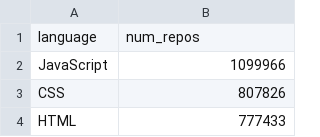
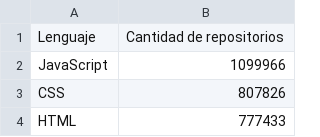
Before and after one commit to VIGITEC/grafana-datasources, a CSV file: BigQuery_GitHub/bq_github.csv, drawn as a sheet; only a part is shown; removed rows and columns are numbered as before the commit, all else as after; the diff names each change by its address in the sheet, - before the commit and + after, or states it on an @@ line.

Commit message:
Update bq_github.csv

```diff
--- a/BigQuery_GitHub/bq_github.csv
+++ b/BigQuery_GitHub/bq_github.csv
-row 1: language | num_repos
+row 1: Lenguaje | Cantidad de repositorios
```
